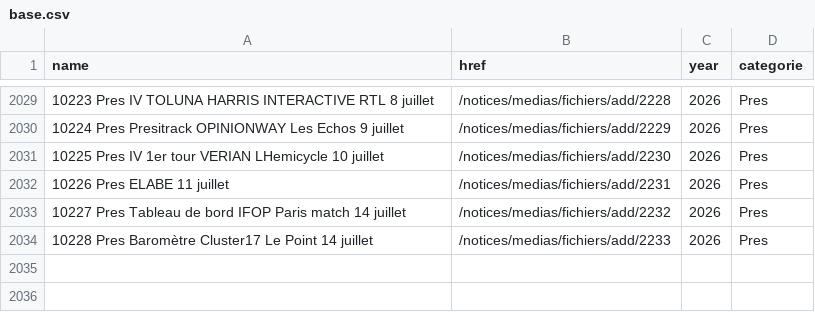
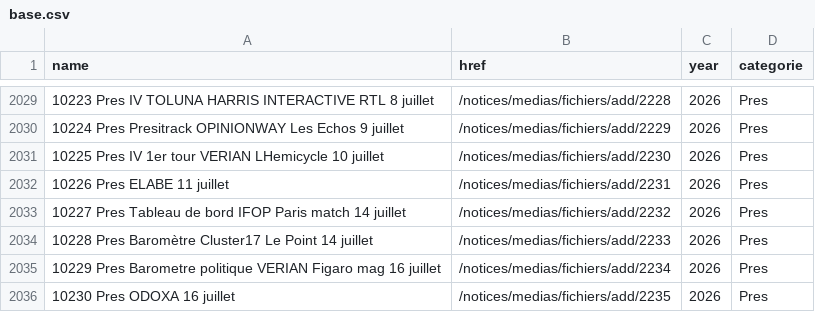
Before and after one commit to MieuxVoter/sondages-commission-index, a CSV file: base.csv, drawn as a sheet; only a part is shown, gaps mark what is left out.

```diff
--- a/base.csv
+++ b/base.csv
@@ -2034 +2034,3 @@ name,href,year,categorie
 10228 Pres Baromètre Cluster17 Le Point 14 juillet,/notices/medias/fichiers/add/2233,2026,Pres
+10229 Pres Barometre politique VERIAN Figaro mag 16 juillet,/notices/medias/fichiers/add/2234,2026,Pres
+10230 Pres ODOXA  16 juillet,/notices/medias/fichiers/add/2235,2026,Pres
```
Also changed, not shown: files.csv, notices_catalog.csv, 2 other files.
